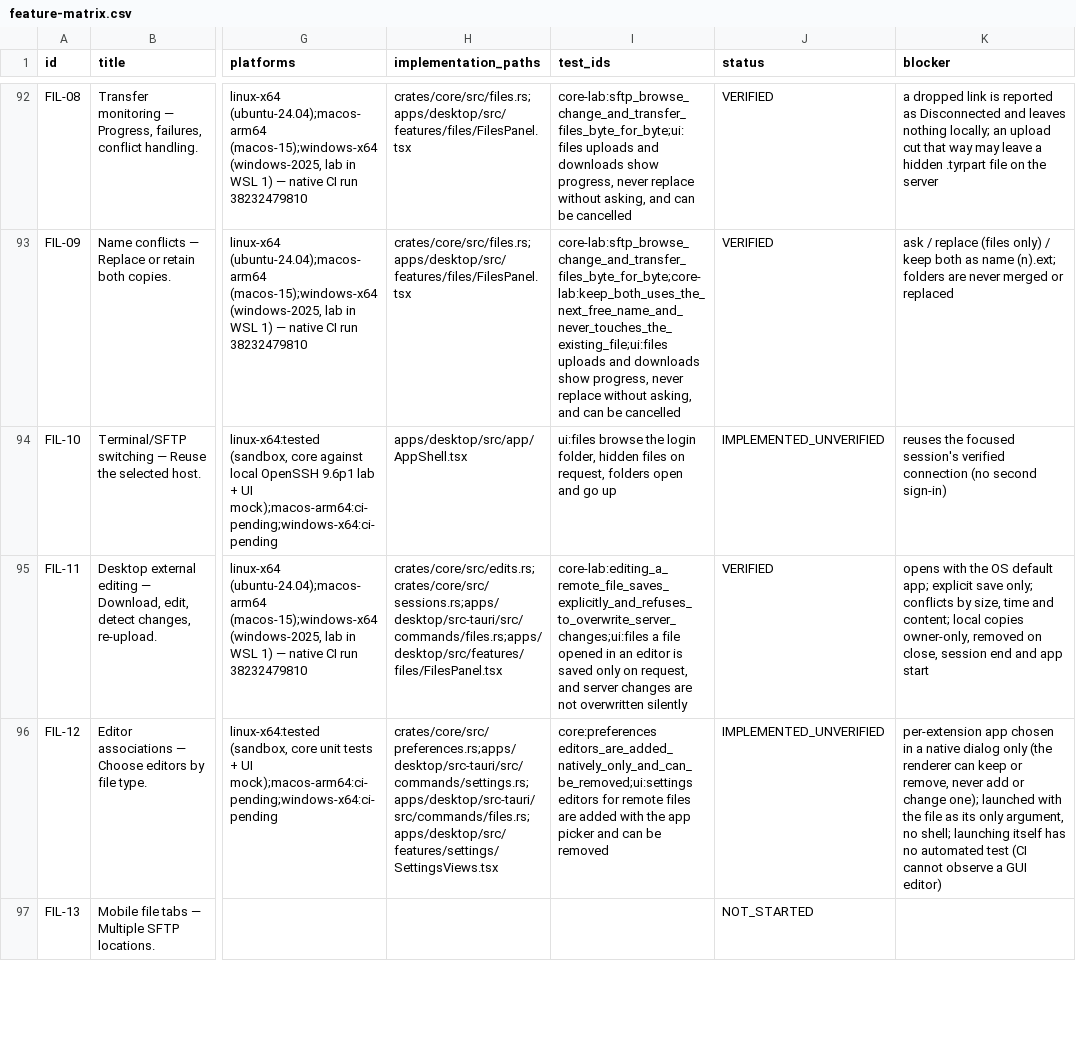
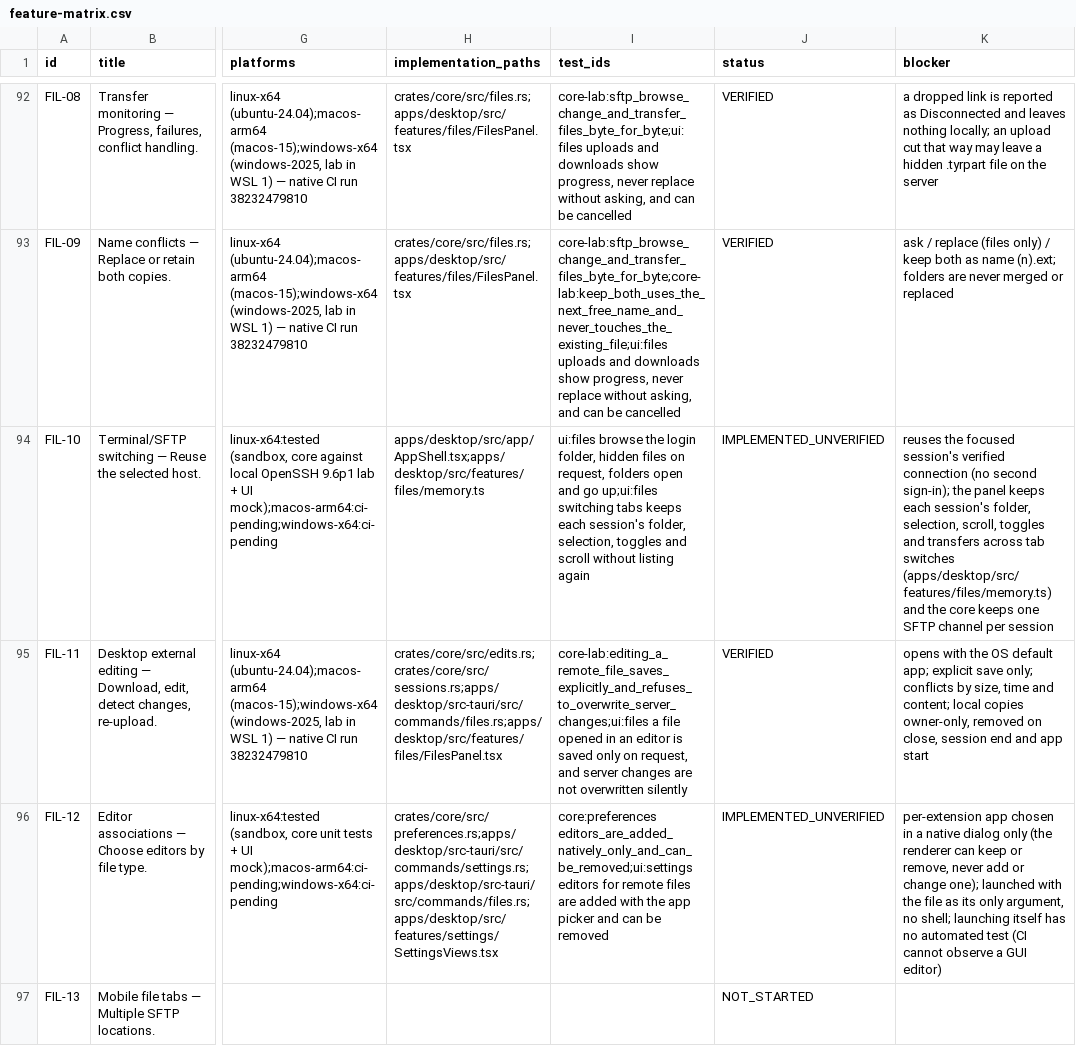
Before and after one commit to 2shiraz/tyrminal, a CSV file: docs/feature-matrix.csv, drawn as a sheet; only a part is shown, gaps mark what is left out; the diff names each change by its address in the sheet, - before the commit and + after, or states it on an @@ line.

```diff
--- a/docs/feature-matrix.csv
+++ b/docs/feature-matrix.csv
-H94 (implementation_paths): apps/desktop/src/app/AppShell.tsx
+H94 (implementation_paths): apps/desktop/src/app/AppShell.tsx;apps/desktop/src/features/files/memory.ts
-I94 (test_ids): …and go up
+I94 (test_ids): …and go up;ui:files switching tabs keeps each session's folder, selection, toggles and scroll without listing again
-K94 (blocker): …(no second sign-in)
+K94 (blocker): …(no second sign-in); the panel keeps each session's folder, selection, scroll, toggles and transfers across tab switches (apps/desktop/src/features/files/memory.ts) and the core keeps one SFTP channel per session
```
Also changed, not shown: 7 other files.
